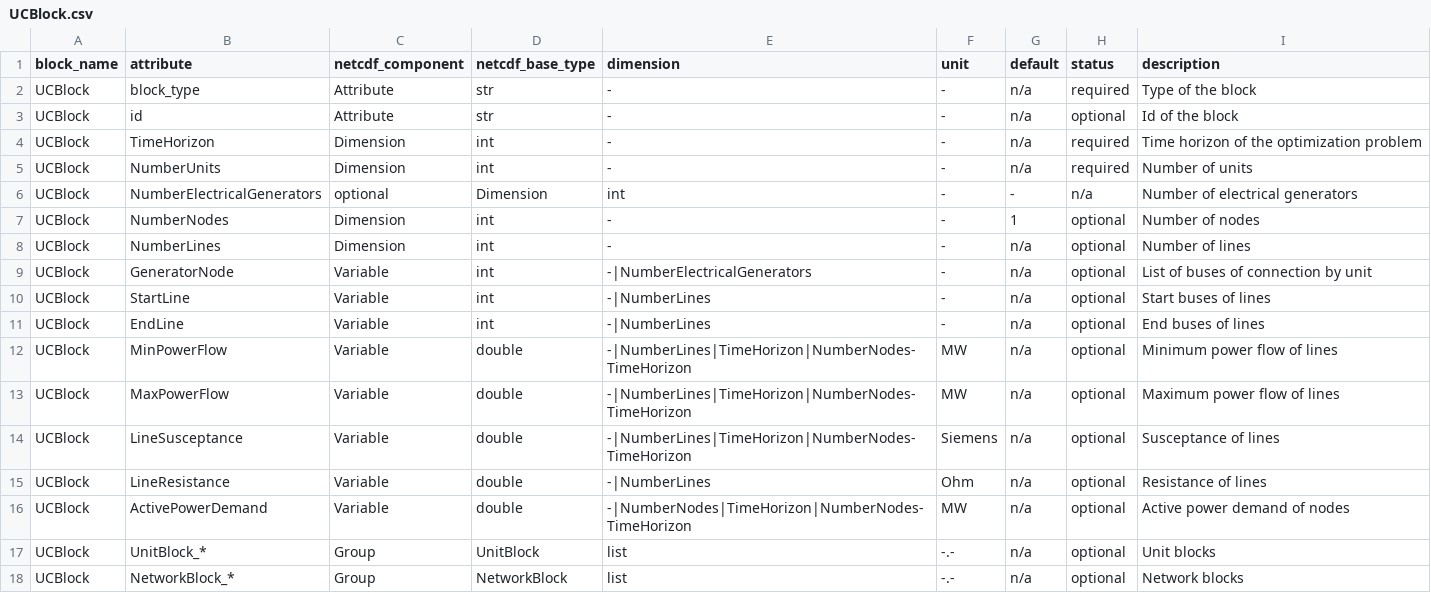
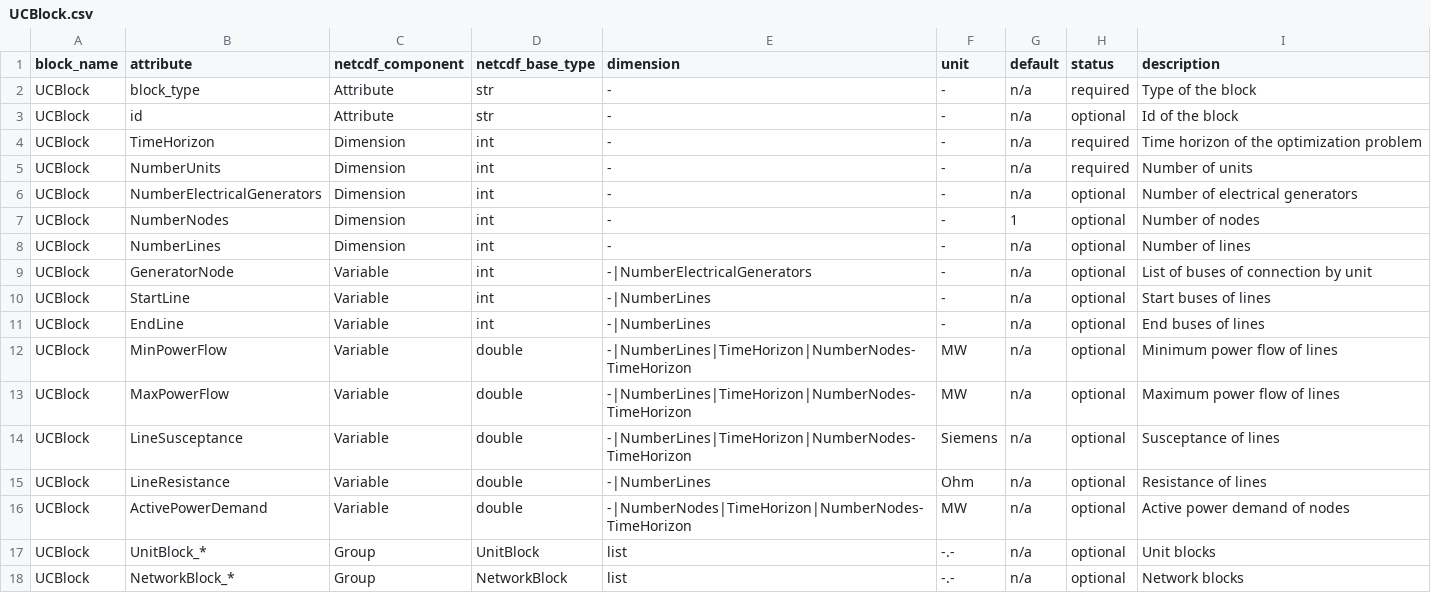
Before and after one commit to SPSUnipi/pySMSpp, a CSV file: smspy/blocks/UCBlock.csv, drawn as a sheet.

Commit message:
bugfix ucblock.csv

```diff
--- a/smspy/blocks/UCBlock.csv
+++ b/smspy/blocks/UCBlock.csv
@@ -5,3 +5,3 @@ UCBlock,TimeHorizon,Dimension,int,-,-,n/a,required,Time horizon of the optimizat
 UCBlock,NumberUnits,Dimension,int,-,-,n/a,required,Number of units
-UCBlock,NumberElectricalGenerators,optional,Dimension,int,-,-,n/a,Number of electrical generators
+UCBlock,NumberElectricalGenerators,Dimension,int,-,-,n/a,optional,Number of electrical generators
 UCBlock,NumberNodes,Dimension,int,-,-,1,optional,Number of nodes
```
